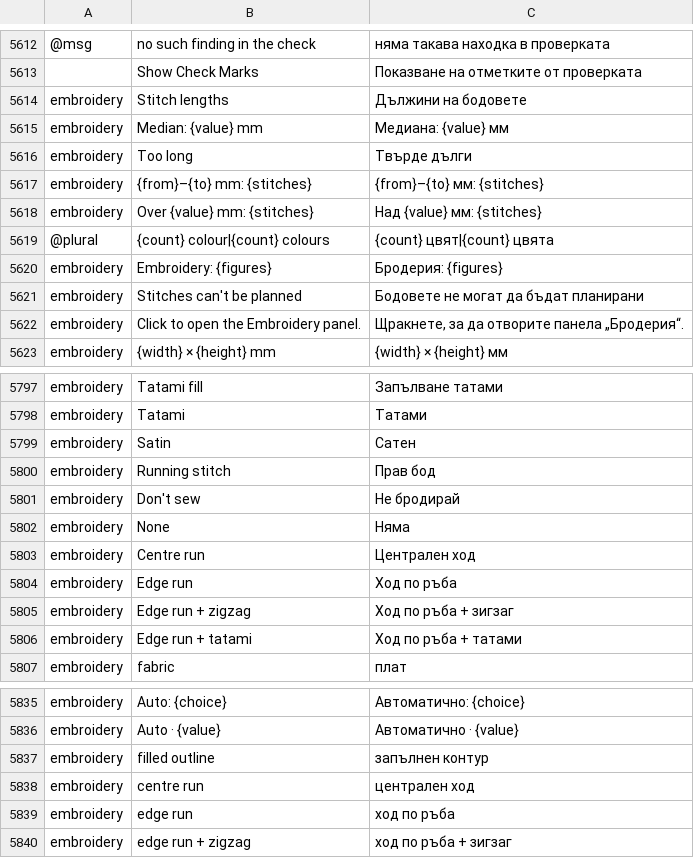
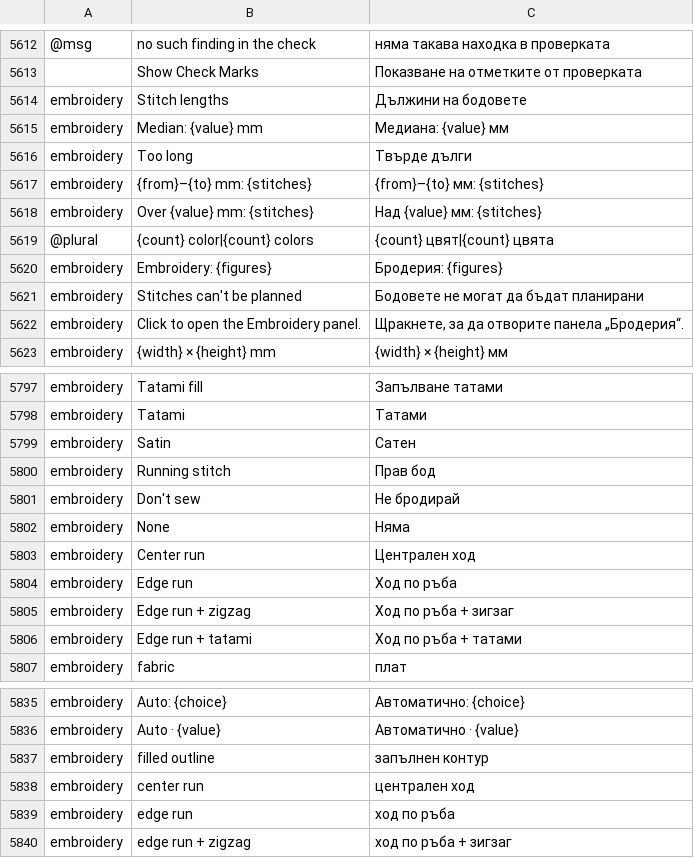
Before and after one commit to przbat-public/vectorcraft-stitch, a TSV file: crates/ui-egui/src/i18n/bg.tsv, drawn as a sheet; only a part is shown, gaps mark what is left out; the diff covers the shown part only.

```diff
--- a/crates/ui-egui/src/i18n/bg.tsv
+++ b/crates/ui-egui/src/i18n/bg.tsv
@@ -5618,3 +5618,3 @@ embroidery	{from}–{to} mm: {stitches}	{from}–{to} мм: {stitches}
 embroidery	Over {value} mm: {stitches}	Над {value} мм: {stitches}
-@plural	{count} colour|{count} colours	{count} цвят|{count} цвята
+@plural	{count} color|{count} colors	{count} цвят|{count} цвята
 embroidery	Embroidery: {figures}	Бродерия: {figures}
@@ -5802,3 +5802,3 @@ embroidery	Don't sew	Не бродирай
 embroidery	None	Няма
-embroidery	Centre run	Централен ход
+embroidery	Center run	Централен ход
 embroidery	Edge run	Ход по ръба
@@ -5837,3 +5837,3 @@ embroidery	Auto · {value}	Автоматично · {value}
 embroidery	filled outline	запълнен контур
-embroidery	centre run	централен ход
+embroidery	center run	централен ход
 embroidery	edge run	ход по ръба
```
Also changed, not shown: 7 edited cells elsewhere in this file, crates/ui-egui/src/i18n/cs.tsv, crates/ui-egui/src/i18n/da.tsv, 28 other files.
